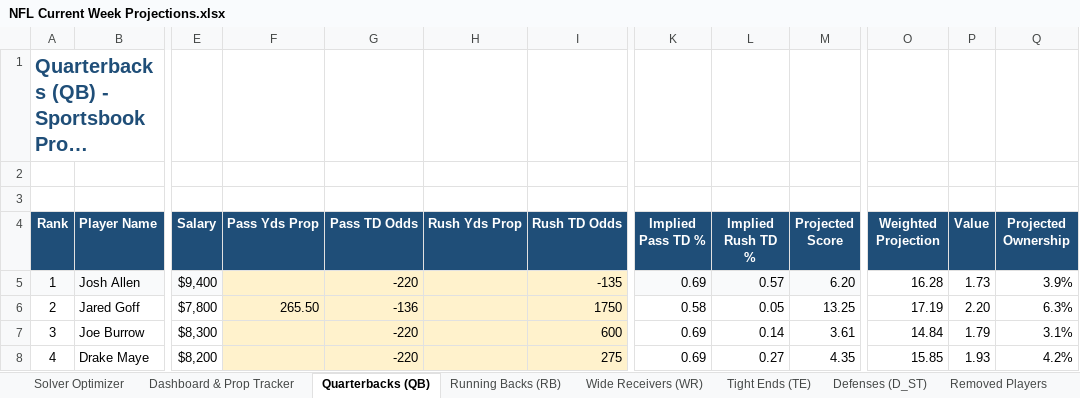
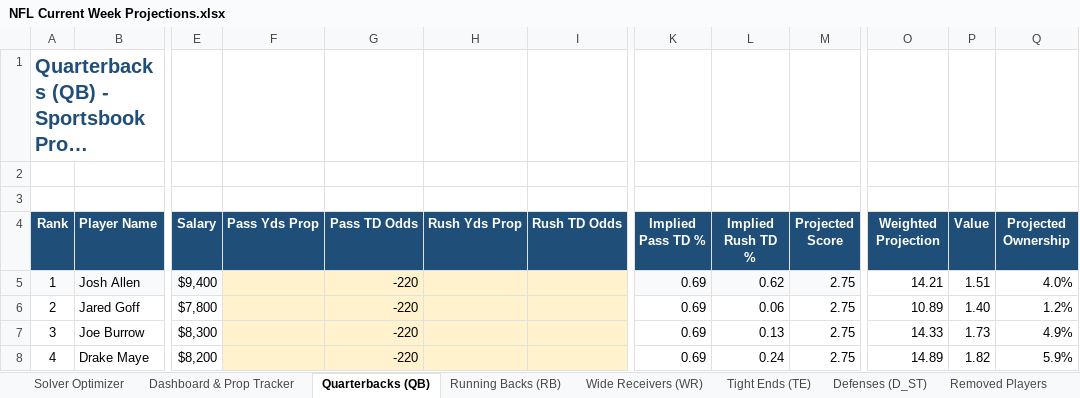
Before and after one commit to AdolescentYoda/DFS_Optimizer, an Excel workbook: NFL Current Week Projections.xlsx, sheet Quarterbacks (QB), drawn as a sheet; only a part is shown, gaps mark what is left out; long unchanged cells end in …; values as stored, in another font and other column widths than the file's, no borders; the diff covers the shown part only; the diff names each change by its address in the sheet, - before the commit and + after, or states it on an @@ line.

```diff
--- a/NFL Current Week Projections.xlsx (sheet Quarterbacks (QB))
+++ b/NFL Current Week Projections.xlsx (sheet Quarterbacks (QB))
-I5 (Rush TD Odds): -135
+I5 (Rush TD Odds): (empty)
-L5 (Implied Rush TD %): 0.57
+L5 (Implied Rush TD %): 0.62
-M5 (Projected Score): 6.20
+M5 (Projected Score): 2.75
-O5 (Weighted Projection): 16.28
+O5 (Weighted Projection): 14.21
-P5 (Value): 1.73
+P5 (Value): 1.51
-Q5 (Projected Ownership): 3.9%
+Q5 (Projected Ownership): 4.0%
-F6 (Pass Yds Prop): 265.50
+F6 (Pass Yds Prop): (empty)
-G6 (Pass TD Odds): -136
+G6 (Pass TD Odds): -220
-I6 (Rush TD Odds): 1750
+I6 (Rush TD Odds): (empty)
-K6 (Implied Pass TD %): 0.58
+K6 (Implied Pass TD %): 0.69
-L6 (Implied Rush TD %): 0.05
+L6 (Implied Rush TD %): 0.06
-M6 (Projected Score): 13.25
+M6 (Projected Score): 2.75
-O6 (Weighted Projection): 17.19
+O6 (Weighted Projection): 10.89
-P6 (Value): 2.20
+P6 (Value): 1.40
-Q6 (Projected Ownership): 6.3%
+Q6 (Projected Ownership): 1.2%
-I7 (Rush TD Odds): 600
+I7 (Rush TD Odds): (empty)
-L7 (Implied Rush TD %): 0.14
+L7 (Implied Rush TD %): 0.13
-M7 (Projected Score): 3.61
+M7 (Projected Score): 2.75
-O7 (Weighted Projection): 14.84
+O7 (Weighted Projection): 14.33
-P7 (Value): 1.79
+P7 (Value): 1.73
-Q7 (Projected Ownership): 3.1%
+Q7 (Projected Ownership): 4.9%
-I8 (Rush TD Odds): 275
+I8 (Rush TD Odds): (empty)
-L8 (Implied Rush TD %): 0.27
+L8 (Implied Rush TD %): 0.24
-M8 (Projected Score): 4.35
+M8 (Projected Score): 2.75
-O8 (Weighted Projection): 15.85
+O8 (Weighted Projection): 14.89
-P8 (Value): 1.93
+P8 (Value): 1.82
-Q8 (Projected Ownership): 4.2%
+Q8 (Projected Ownership): 5.9%
```
Also changed, not shown: 103 edited cells elsewhere in this sheet, sheet Wide Receivers (WR), sheet Tight Ends (TE), sheet Running Backs (RB), sheet Defenses (D_ST), 4 other files.
